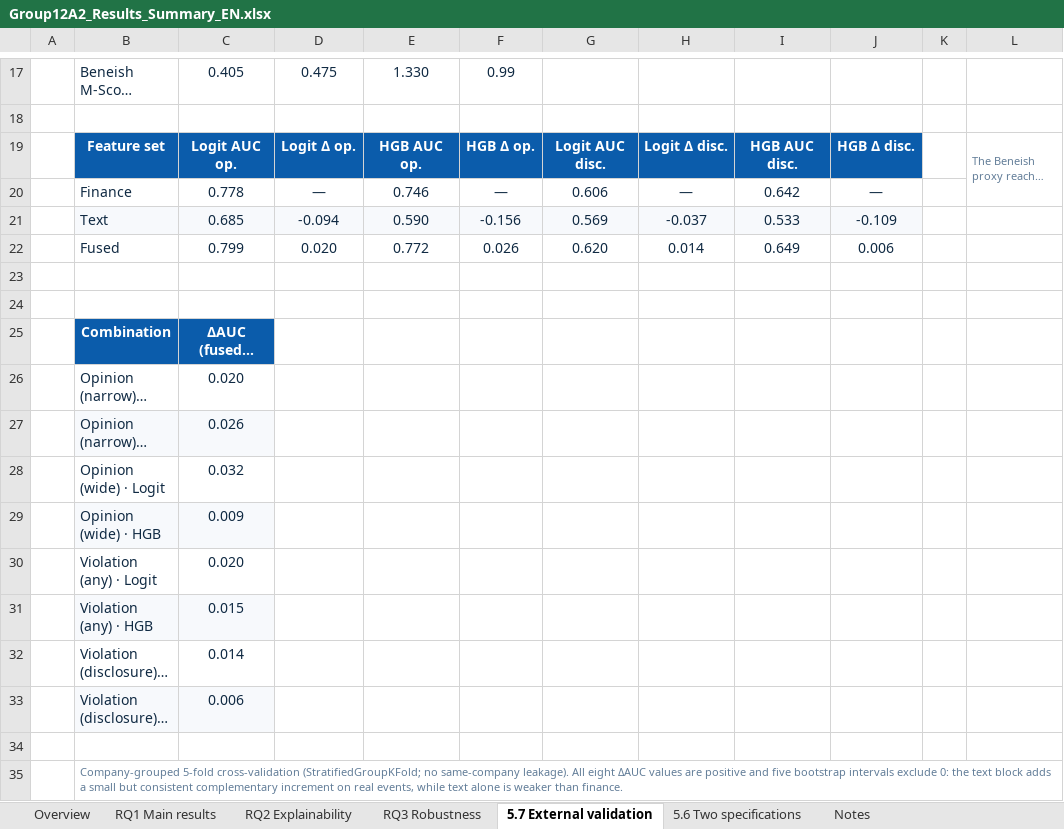
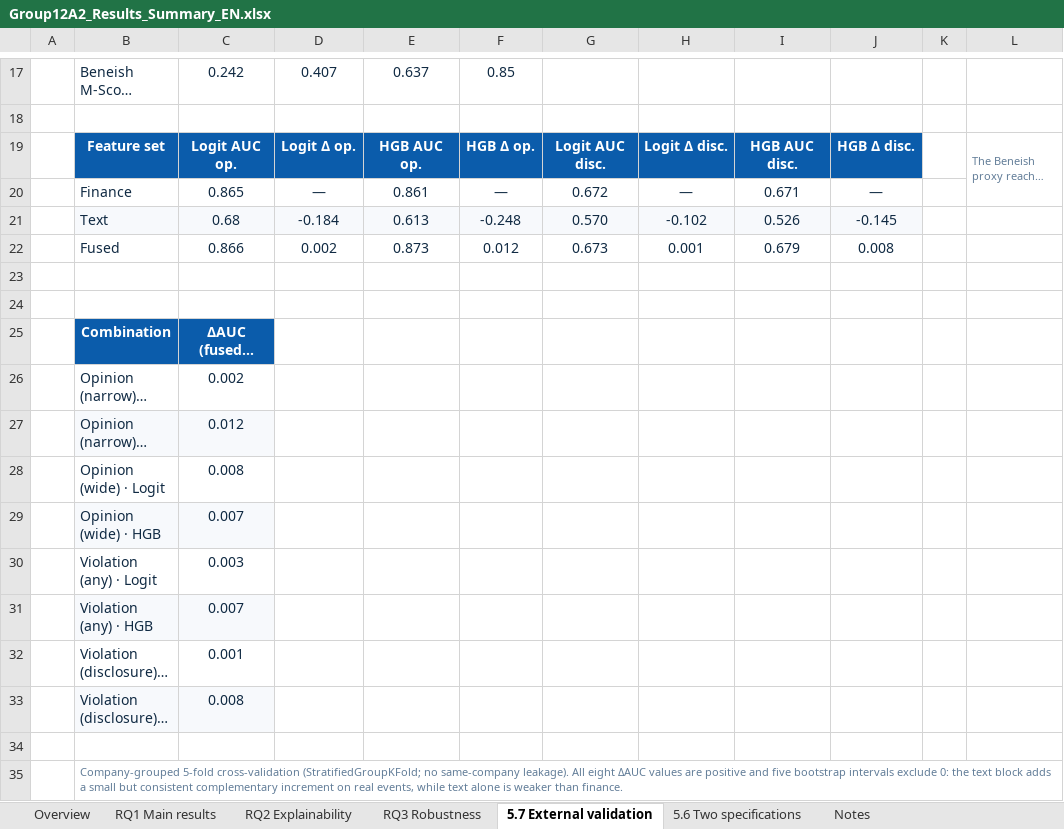
Before and after one commit to Cwywwy/Group12A2_System_Implementation, an Excel workbook: outputs/Group12A2_Results_Summary_EN.xlsx, sheet 5.7 External validation, drawn as a sheet; only a part is shown, gaps mark what is left out; long unchanged cells end in …; values as stored, in another font and other column widths than the file's, no borders; charts and pictures not drawn; the diff covers the shown part only; the diff names each change by its address in the sheet, - before the commit and + after, or states it on an @@ line.

```diff
--- a/outputs/Group12A2_Results_Summary_EN.xlsx (sheet 5.7 External validation)
+++ b/outputs/Group12A2_Results_Summary_EN.xlsx (sheet 5.7 External validation)
-C17: 0.405
+C17: 0.242
-D17: 0.475
+D17: 0.407
-E17: 1.330
+E17: 0.637
-F17: 0.99
+F17: 0.85
-C20: 0.778
+C20: 0.865
-E20: 0.746
+E20: 0.861
-G20: 0.606
+G20: 0.672
-I20: 0.642
+I20: 0.671
-C21: 0.685
+C21: 0.68
-D21: -0.094
+D21: -0.184
-E21: 0.590
+E21: 0.613
-F21: -0.156
+F21: -0.248
-G21: 0.569
+G21: 0.570
-H21: -0.037
+H21: -0.102
-I21: 0.533
+I21: 0.526
-J21: -0.109
+J21: -0.145
-C22: 0.799
+C22: 0.866
-D22: 0.020
+D22: 0.002
-E22: 0.772
+E22: 0.873
-F22: 0.026
+F22: 0.012
-G22: 0.620
+G22: 0.673
-H22: 0.014
+H22: 0.001
-I22: 0.649
+I22: 0.679
-J22: 0.006
+J22: 0.008
-C26: 0.020
+C26: 0.002
-C27: 0.026
+C27: 0.012
-C28: 0.032
+C28: 0.008
-C29: 0.009
+C29: 0.007
-C30: 0.020
+C30: 0.003
-C31: 0.015
+C31: 0.007
-C32: 0.014
+C32: 0.001
-C33: 0.006
+C33: 0.008
```
Also changed, not shown: 30 edited cells elsewhere in this sheet, sheet RQ1 Main results, sheet RQ3 Robustness, sheet RQ2 Explainability, sheet Overview, outputs/Group12A2_Results_Summary.xlsx, 37 other files.
